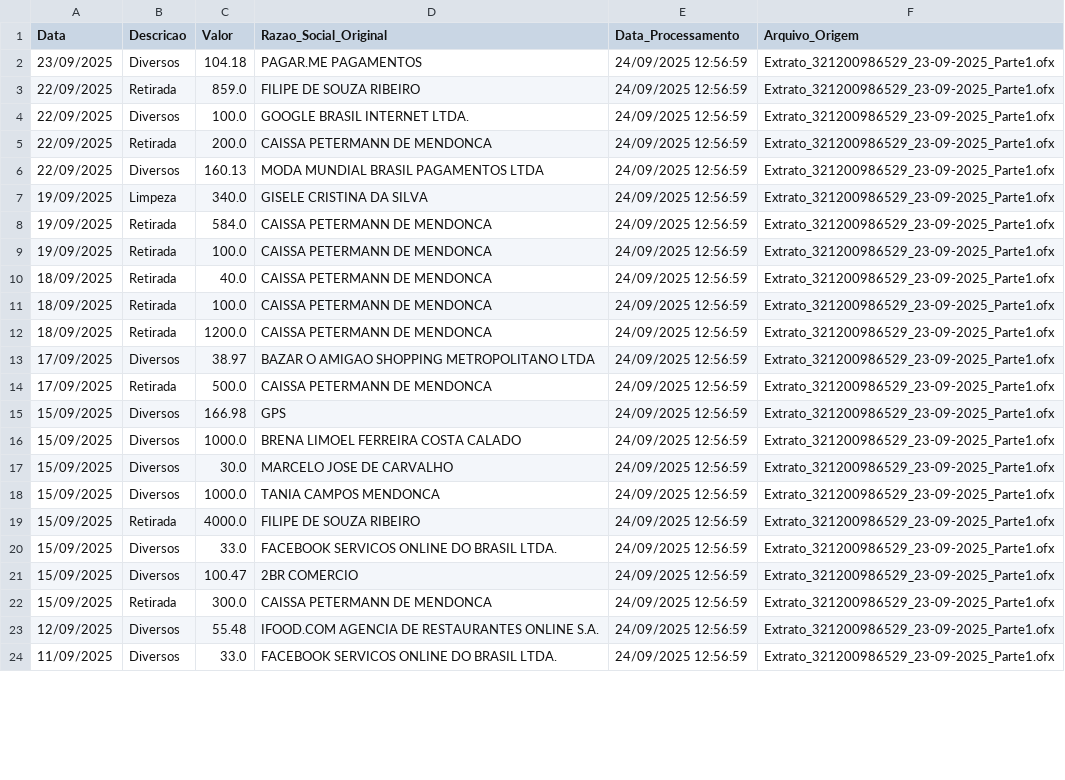
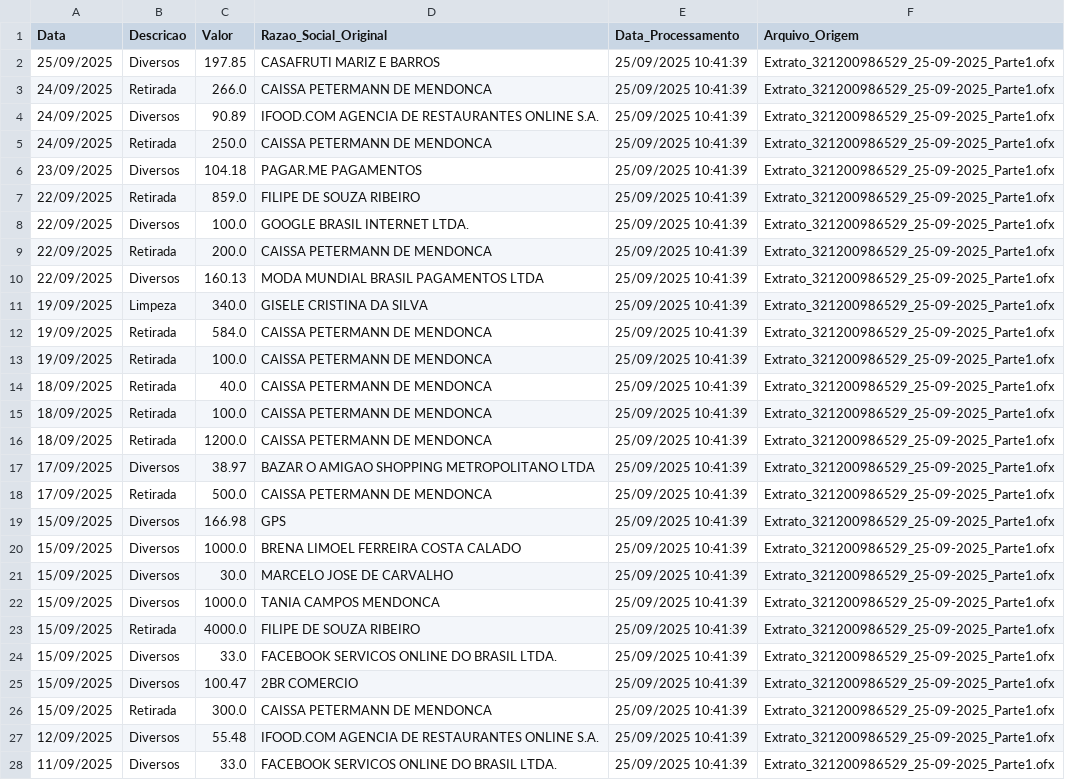
Before and after one commit to ieplif/extrator_bancario, a CSV file: dados_persistentes/despesas.csv, drawn as a sheet; only a part is shown; addresses are those after the commit; the diff covers the shown part only; the diff names each change by its address in the sheet, - before the commit and + after, or states it on an @@ line.

```diff
--- a/dados_persistentes/despesas.csv
+++ b/dados_persistentes/despesas.csv
+row 2: 25/09/2025 | Diversos | 197.85 | CASAFRUTI MARIZ E BARROS | 25/09/2025 10:41:39 | Extrato_321200986529_25-09-2025_Parte1.ofx
+row 3: 24/09/2025 | Retirada | 266.0 | CAISSA PETERMANN DE MENDONCA | 25/09/2025 10:41:39 | Extrato_321200986529_25-09-2025_Parte1.ofx
+row 4: 24/09/2025 | Diversos | 90.89 | IFOOD.COM AGENCIA DE RESTAURANTES ONLINE S.A. | 25/09/2025 10:41:39 | Extrato_321200986529_25-09-2025_Parte1.ofx
+row 5: 24/09/2025 | Retirada | 250.0 | CAISSA PETERMANN DE MENDONCA | 25/09/2025 10:41:39 | Extrato_321200986529_25-09-2025_Parte1.ofx
-E6:E28 (Data_Processamento): 24/09/2025 12:56:59
+E6:E28 (Data_Processamento): 25/09/2025 10:41:39
-F6:F28 (Arquivo_Origem): Extrato_321200986529_23-09-2025_Parte1.ofx
+F6:F28 (Arquivo_Origem): Extrato_321200986529_25-09-2025_Parte1.ofx
```
Also changed, not shown: 56 edited cells elsewhere in this file, 13 other files.
